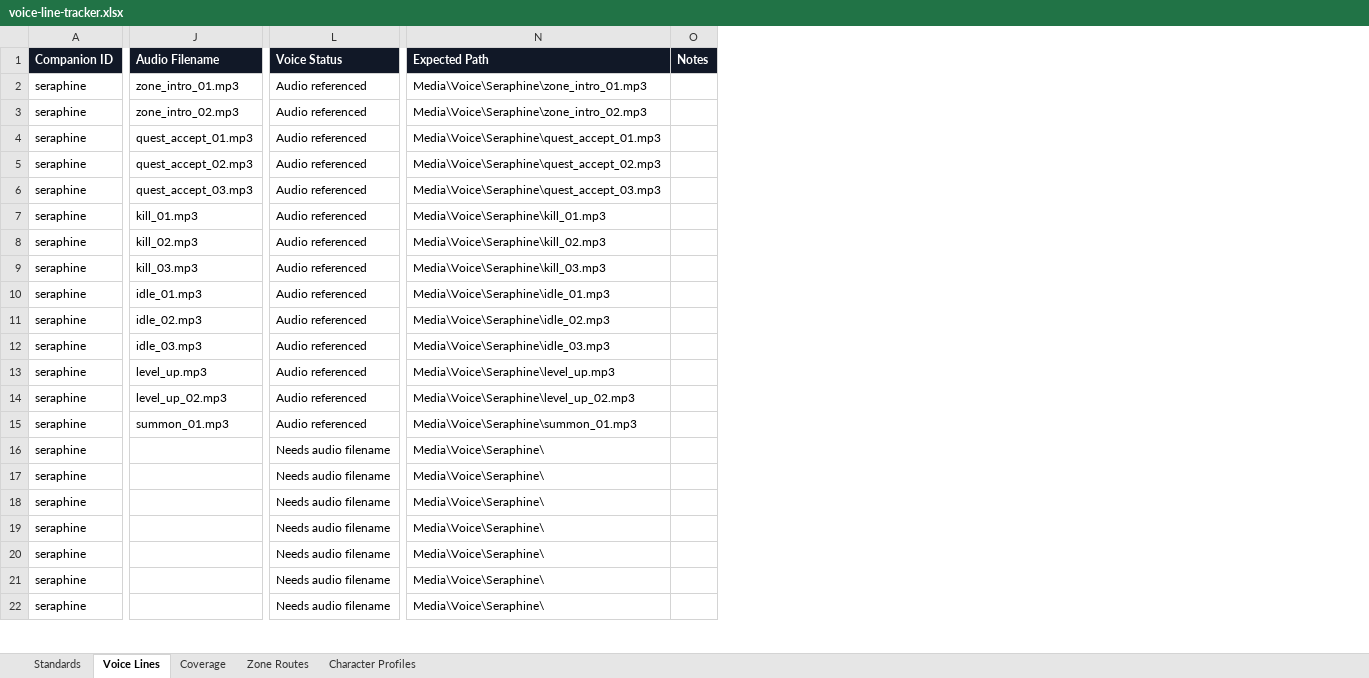
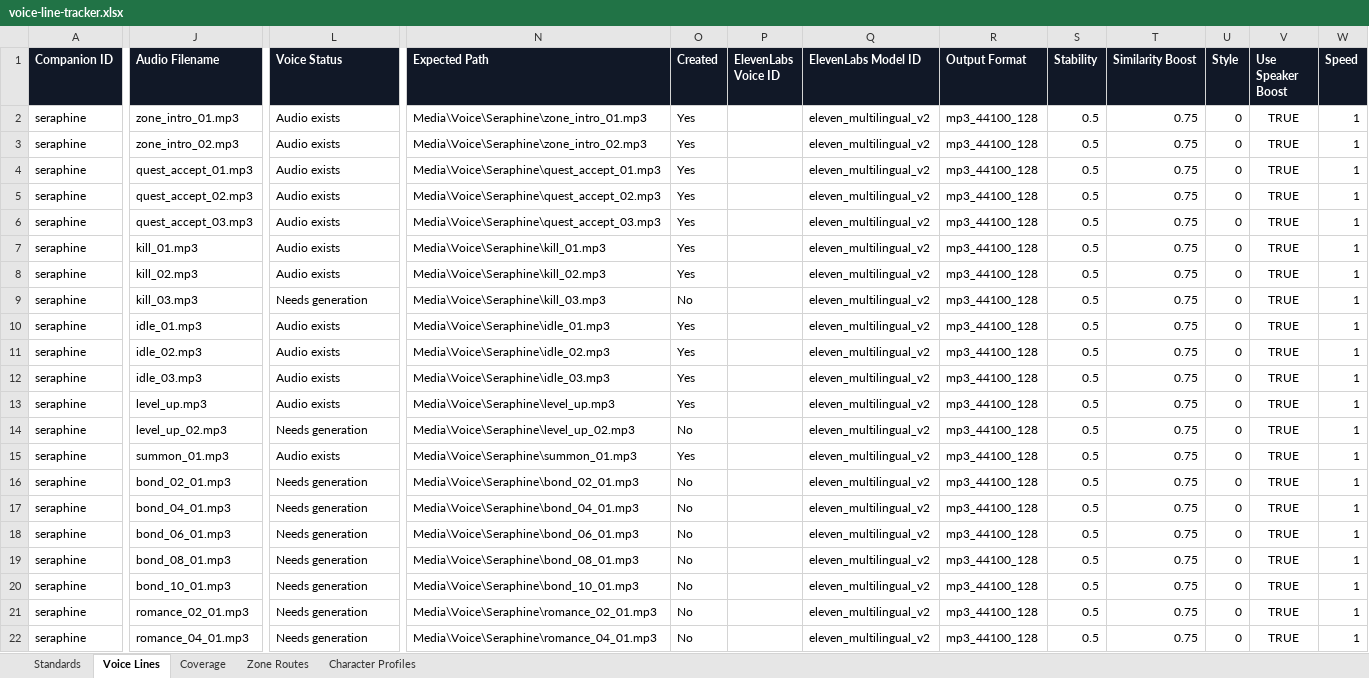
Before and after one commit to christopherddespres/IsekaiAdventure, an Excel workbook: docs/voice-line-tracker.xlsx, sheet Voice Lines, drawn as a sheet; only a part is shown, gaps mark what is left out; values as stored, in another font and other column widths than the file's, no borders; table styles not drawn; removed rows and columns are numbered as before the commit, all else as after; the diff covers the shown part only; the diff names each change by its address in the sheet, - before the commit and + after, or states it on an @@ line.

Commit message:
Add voice generation tracking columns

```diff
--- a/docs/voice-line-tracker.xlsx (sheet Voice Lines)
+++ b/docs/voice-line-tracker.xlsx (sheet Voice Lines)
-column O (Notes), empty
+column O (Created), rows 2-22: Yes | Yes | Yes | Yes | Yes | Yes | Yes | No | Yes | Yes | Yes | Yes | No | Yes | No | No | No | No | No | No | No
+column P (ElevenLabs Voice ID), empty
+column Q (ElevenLabs Model ID), rows 2-22: all eleven_multilingual_v2
+column R (Output Format), rows 2-22: all mp3_44100_128
+column S (Stability), rows 2-22: all 0.5
+column T (Similarity Boost), rows 2-22: all 0.75
+column U (Style), rows 2-22: all 0
+column V (Use Speaker Boost), rows 2-22: all TRUE
+column W (Speed), rows 2-22: all 1
-L2:L8 (Voice Status): Audio referenced
+L2:L8 (Voice Status): Audio exists
-L9 (Voice Status): Audio referenced
+L9 (Voice Status): Needs generation
-L10:L13 (Voice Status): Audio referenced
+L10:L13 (Voice Status): Audio exists
-L14 (Voice Status): Audio referenced
+L14 (Voice Status): Needs generation
-L15 (Voice Status): Audio referenced
+L15 (Voice Status): Audio exists
-J16 (Audio Filename): (empty)
+J16 (Audio Filename): bond_02_01.mp3
-L16:L22 (Voice Status): Needs audio filename
+L16:L22 (Voice Status): Needs generation
-N16 (Expected Path): Media\Voice\Seraphine\
+N16 (Expected Path): Media\Voice\Seraphine\bond_02_01.mp3
-J17 (Audio Filename): (empty)
+J17 (Audio Filename): bond_04_01.mp3
-N17 (Expected Path): Media\Voice\Seraphine\
+N17 (Expected Path): Media\Voice\Seraphine\bond_04_01.mp3
-J18 (Audio Filename): (empty)
+J18 (Audio Filename): bond_06_01.mp3
-N18 (Expected Path): Media\Voice\Seraphine\
+N18 (Expected Path): Media\Voice\Seraphine\bond_06_01.mp3
-J19 (Audio Filename): (empty)
+J19 (Audio Filename): bond_08_01.mp3
-N19 (Expected Path): Media\Voice\Seraphine\
+N19 (Expected Path): Media\Voice\Seraphine\bond_08_01.mp3
-J20 (Audio Filename): (empty)
+J20 (Audio Filename): bond_10_01.mp3
-N20 (Expected Path): Media\Voice\Seraphine\
+N20 (Expected Path): Media\Voice\Seraphine\bond_10_01.mp3
-J21 (Audio Filename): (empty)
+J21 (Audio Filename): romance_02_01.mp3
-N21 (Expected Path): Media\Voice\Seraphine\
+N21 (Expected Path): Media\Voice\Seraphine\romance_02_01.mp3
-J22 (Audio Filename): (empty)
+J22 (Audio Filename): romance_04_01.mp3
-N22 (Expected Path): Media\Voice\Seraphine\
+N22 (Expected Path): Media\Voice\Seraphine\romance_04_01.mp3
```
Also changed, not shown: 2 added columns and 305 edited cells elsewhere in this sheet, 1 other file.
